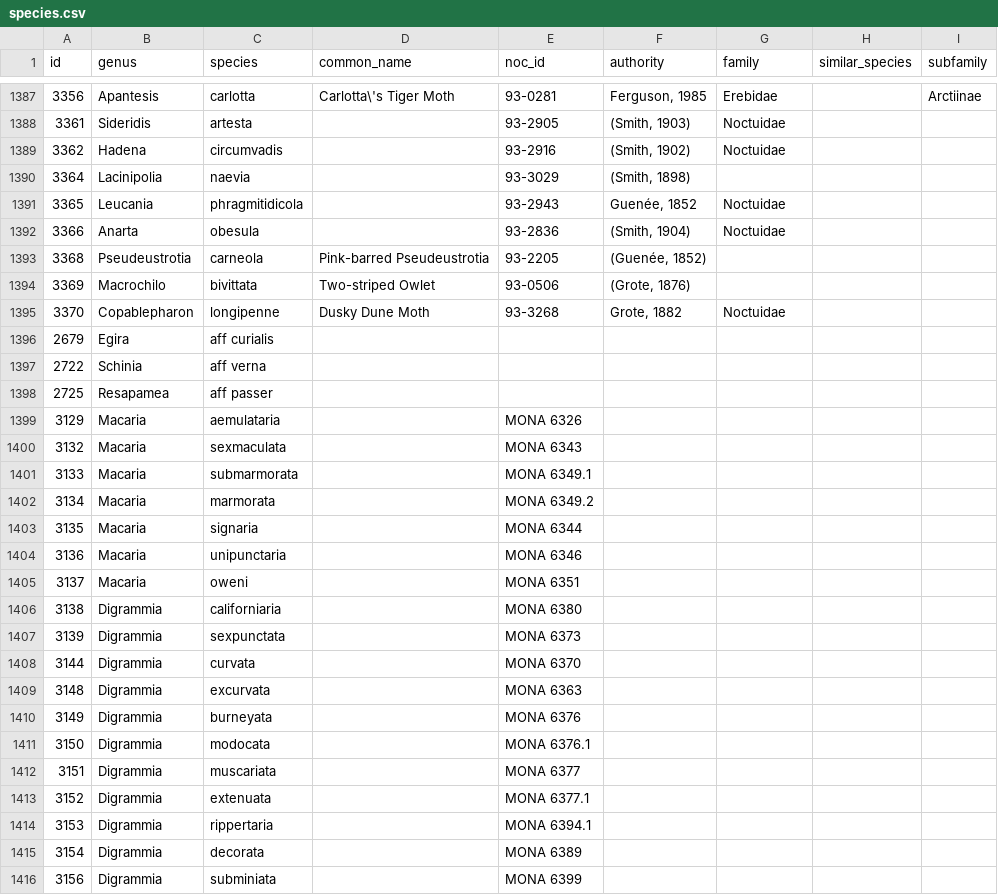
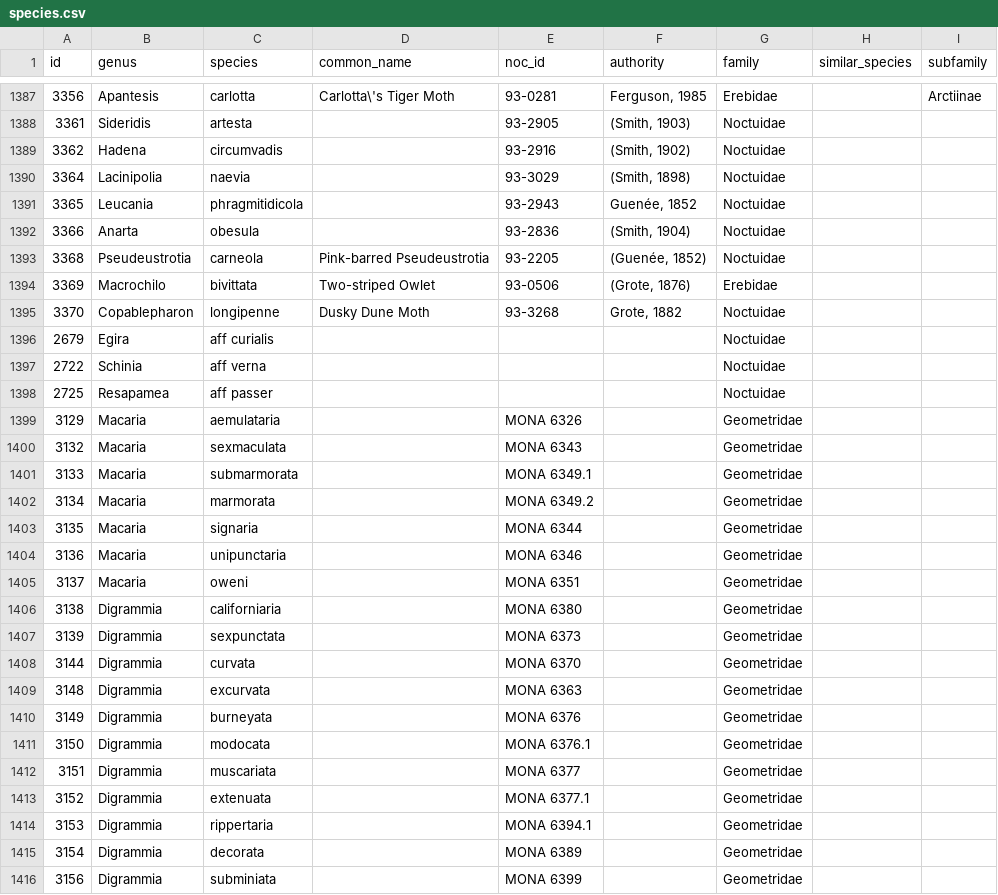
Before and after one commit to pnwinsects/pnwmoths, a CSV file: data/species.csv, drawn as a sheet; only a part is shown, gaps mark what is left out; the diff covers the shown part only.

```diff
--- a/data/species.csv
+++ b/data/species.csv
@@ -1389,28 +1389,28 @@ id,genus,species,common_name,noc_id,authority,family,similar_species,subfamily
 3362,Hadena,circumvadis,,93-2916,"(Smith, 1902)",Noctuidae,,
-3364,Lacinipolia,naevia,,93-3029,"(Smith, 1898)",,,
+3364,Lacinipolia,naevia,,93-3029,"(Smith, 1898)",Noctuidae,,
 3365,Leucania,phragmitidicola,,93-2943,"Guenée, 1852",Noctuidae,,
 3366,Anarta,obesula,,93-2836,"(Smith, 1904)",Noctuidae,,
-3368,Pseudeustrotia,carneola,Pink-barred Pseudeustrotia,93-2205,"(Guenée, 1852)",,,
-3369,Macrochilo,bivittata,Two-striped Owlet,93-0506,"(Grote, 1876)",,,
+3368,Pseudeustrotia,carneola,Pink-barred Pseudeustrotia,93-2205,"(Guenée, 1852)",Noctuidae,,
+3369,Macrochilo,bivittata,Two-striped Owlet,93-0506,"(Grote, 1876)",Erebidae,,
 3370,Copablepharon,longipenne,Dusky Dune Moth,93-3268,"Grote, 1882",Noctuidae,,
-2679,Egira,aff curialis,,,,,,
-2722,Schinia,aff verna,,,,,,
-2725,Resapamea,aff passer,,,,,,
-3129,Macaria,aemulataria,,MONA 6326,,,,
-3132,Macaria,sexmaculata,,MONA 6343,,,,
-3133,Macaria,submarmorata,,MONA 6349.1,,,,
-3134,Macaria,marmorata,,MONA 6349.2,,,,
-3135,Macaria,signaria,,MONA 6344,,,,
-3136,Macaria,unipunctaria,,MONA 6346,,,,
-3137,Macaria,oweni,,MONA 6351,,,,
-3138,Digrammia,californiaria,,MONA 6380,,,,
-3139,Digrammia,sexpunctata,,MONA 6373,,,,
-3144,Digrammia,curvata,,MONA 6370,,,,
-3148,Digrammia,excurvata,,MONA 6363,,,,
-3149,Digrammia,burneyata,,MONA 6376,,,,
-3150,Digrammia,modocata,,MONA 6376.1,,,,
-3151,Digrammia,muscariata,,MONA 6377,,,,
-3152,Digrammia,extenuata,,MONA 6377.1,,,,
-3153,Digrammia,rippertaria,,MONA 6394.1,,,,
-3154,Digrammia,decorata,,MONA 6389,,,,
-3156,Digrammia,subminiata,,MONA 6399,,,,
+2679,Egira,aff curialis,,,,Noctuidae,,
+2722,Schinia,aff verna,,,,Noctuidae,,
+2725,Resapamea,aff passer,,,,Noctuidae,,
+3129,Macaria,aemulataria,,MONA 6326,,Geometridae,,
+3132,Macaria,sexmaculata,,MONA 6343,,Geometridae,,
+3133,Macaria,submarmorata,,MONA 6349.1,,Geometridae,,
+3134,Macaria,marmorata,,MONA 6349.2,,Geometridae,,
+3135,Macaria,signaria,,MONA 6344,,Geometridae,,
+3136,Macaria,unipunctaria,,MONA 6346,,Geometridae,,
+3137,Macaria,oweni,,MONA 6351,,Geometridae,,
+3138,Digrammia,californiaria,,MONA 6380,,Geometridae,,
+3139,Digrammia,sexpunctata,,MONA 6373,,Geometridae,,
+3144,Digrammia,curvata,,MONA 6370,,Geometridae,,
+3148,Digrammia,excurvata,,MONA 6363,,Geometridae,,
+3149,Digrammia,burneyata,,MONA 6376,,Geometridae,,
+3150,Digrammia,modocata,,MONA 6376.1,,Geometridae,,
+3151,Digrammia,muscariata,,MONA 6377,,Geometridae,,
+3152,Digrammia,extenuata,,MONA 6377.1,,Geometridae,,
+3153,Digrammia,rippertaria,,MONA 6394.1,,Geometridae,,
+3154,Digrammia,decorata,,MONA 6389,,Geometridae,,
+3156,Digrammia,subminiata,,MONA 6399,,Geometridae,,
```
Also changed, not shown: 16 edited cells elsewhere in this file.
